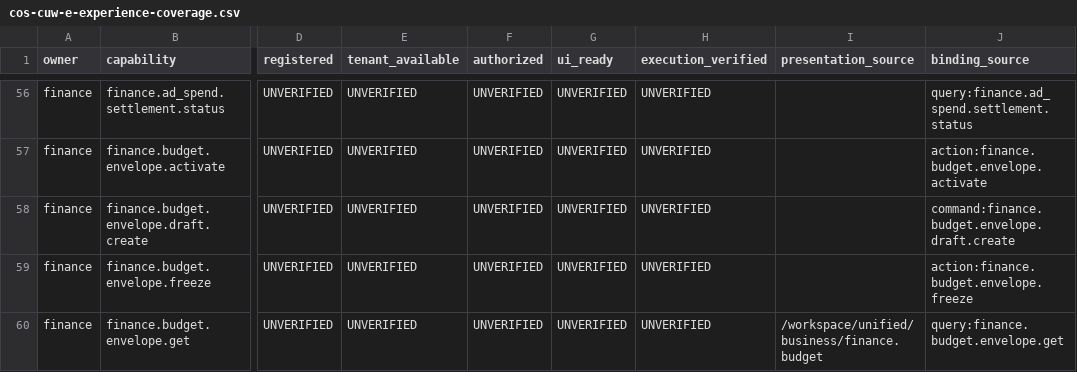
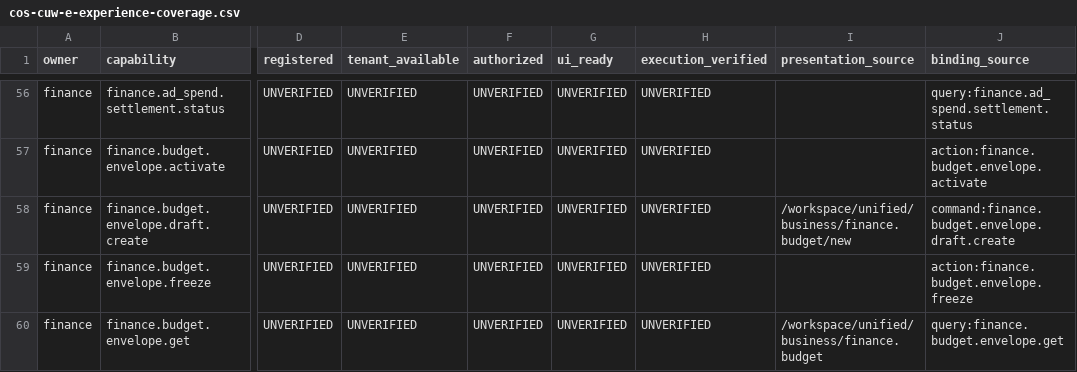
Before and after one commit to Murakhovsky/TerraNova2026, a CSV file: docs/04-implementation/cos-cuw-e-experience-coverage.csv, drawn as a sheet; only a part is shown, gaps mark what is left out; the diff names each change by its address in the sheet, - before the commit and + after, or states it on an @@ line.

Commit message:
feat(cuw): finish native Finance draft form and domain workspace acceptance

```diff
--- a/docs/04-implementation/cos-cuw-e-experience-coverage.csv
+++ b/docs/04-implementation/cos-cuw-e-experience-coverage.csv
-I58 (presentation_source): (empty)
+I58 (presentation_source): /workspace/unified/business/finance.budget/new
```
Also changed, not shown: 17 other files.
